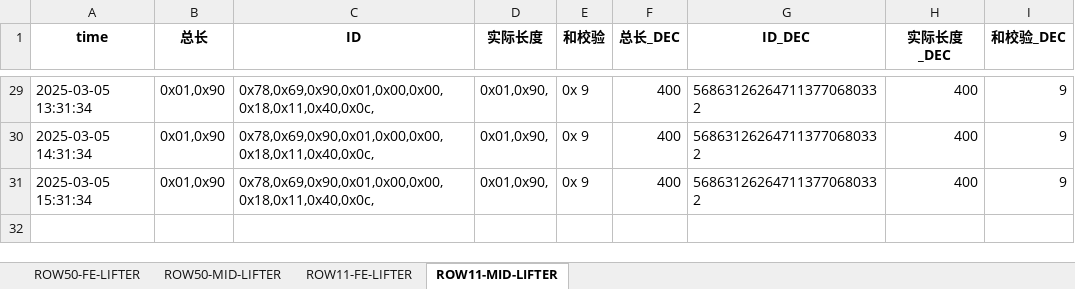
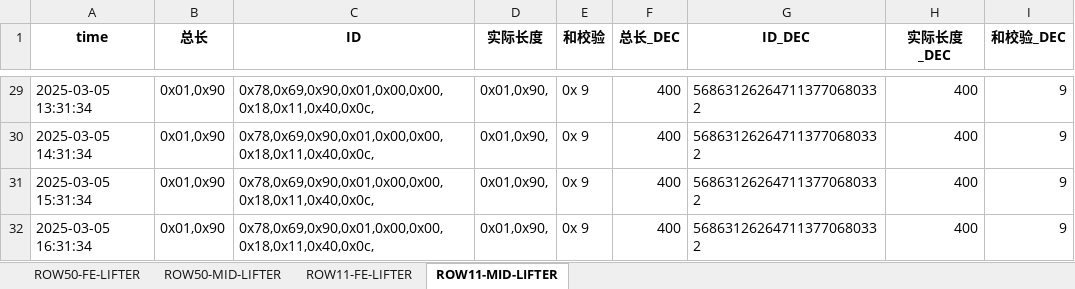
Before and after one commit to weichencsu/amman2503, an Excel workbook: SAG2_sensor_data_with_decimal_filtered_updated.xlsx, sheet ROW11-MID-LIFTER, drawn as a sheet; only a part is shown, gaps mark what is left out; values as stored, in another font and other column widths than the file's, no borders; the diff names each change by its address in the sheet, - before the commit and + after, or states it on an @@ line.

```diff
--- a/SAG2_sensor_data_with_decimal_filtered_updated.xlsx (sheet ROW11-MID-LIFTER)
+++ b/SAG2_sensor_data_with_decimal_filtered_updated.xlsx (sheet ROW11-MID-LIFTER)
+row 32: 2025-03-05 16:31:34 | 0x01,0x90 | 0x78,0x69,0x90,0x01,0x00,0x00,0x18,0x11,0x40,0x0c, | 0x01,0x90, | 0x 9 | 400 | 568631262647113770680332 | 400 | 9
```
Also changed, not shown: sheet ROW50-FE-LIFTER, sheet ROW11-FE-LIFTER, sheet ROW50-MID-LIFTER.
